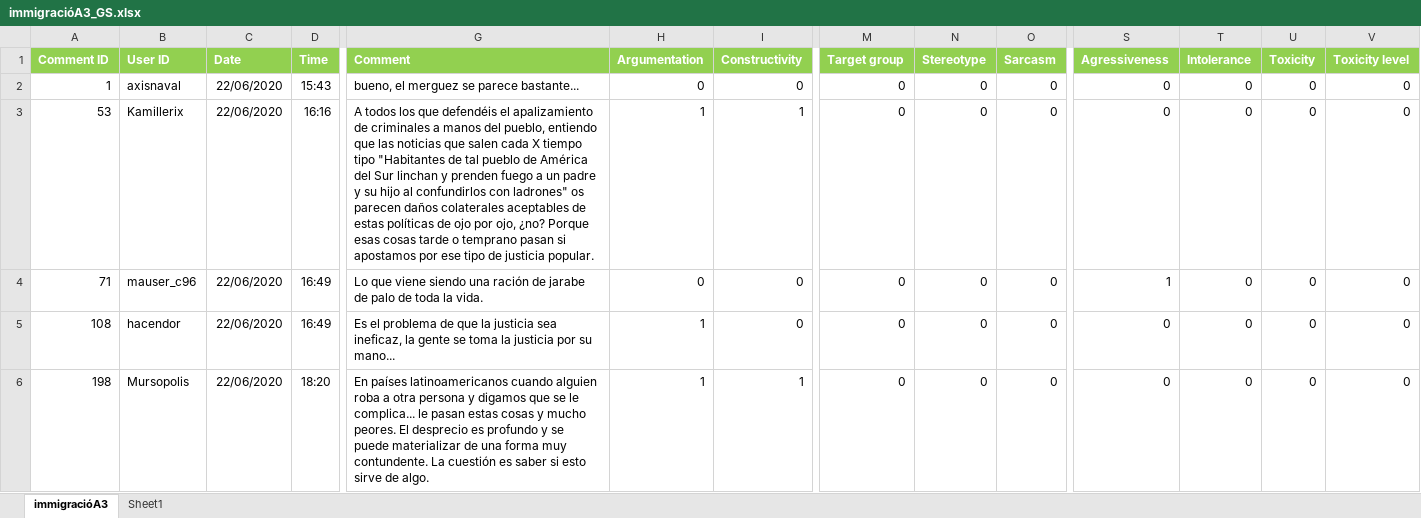
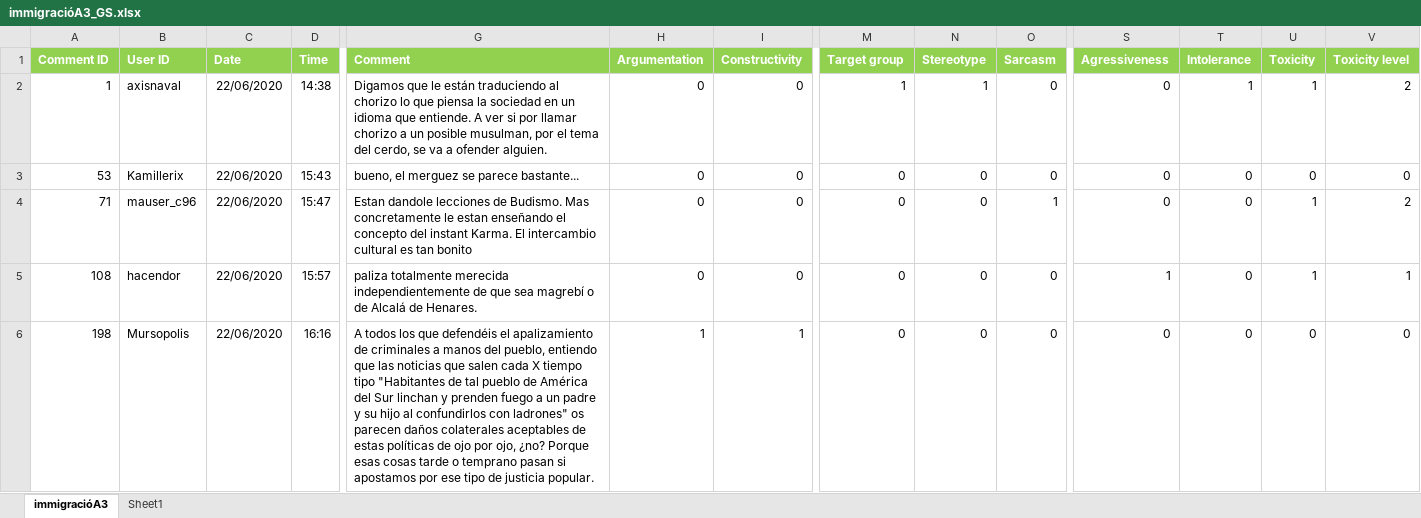
Before and after one commit to francescawright/DataVisualizationInLinguistics, an Excel workbook: DataVisualization/static/immigracióA3_GS.xlsx, sheet immigracióA3, drawn as a sheet; only a part is shown, gaps mark what is left out; values as stored, in another font and other column widths than the file's, no borders; table styles not drawn; the diff covers the shown part only; the diff names each change by its address in the sheet, - before the commit and + after, or states it on an @@ line.

```diff
--- a/DataVisualization/static/immigracióA3_GS.xlsx (sheet immigracióA3)
+++ b/DataVisualization/static/immigracióA3_GS.xlsx (sheet immigracióA3)
-D2 (Time): 15:43
+D2 (Time): 14:38
-G2 (Comment): bueno, el merguez se parece bastante...
+G2 (Comment): Digamos que le están traduciendo al chorizo lo que piensa la sociedad en un idioma que entiende. A ver si por llamar chorizo a un posible musulman, por el tema del cerdo, se va a ofender alguien.
-M2 (Target group): 0
+M2 (Target group): 1
-N2 (Stereotype): 0
+N2 (Stereotype): 1
-T2 (Intolerance): 0
+T2 (Intolerance): 1
-U2 (Toxicity): 0
+U2 (Toxicity): 1
-V2 (Toxicity level): 0
+V2 (Toxicity level): 2
-D3 (Time): 16:16
+D3 (Time): 15:43
-G3 (Comment): A todos los que defendéis el apalizamiento de criminales a manos del pueblo, entiendo que las noticias que salen cada X tiempo tipo "Habitantes de tal pueblo de América del Sur linchan y prenden fuego a un padre y su hijo al confundirlos con ladrones" os parecen daños colaterales aceptables de estas políticas de ojo por ojo, ¿no? Porque esas cosas tarde o temprano pasan si apostamos por ese tipo de justicia popular.
+G3 (Comment): bueno, el merguez se parece bastante...
-H3 (Argumentation): 1
+H3 (Argumentation): 0
-I3 (Constructivity): 1
+I3 (Constructivity): 0
-D4 (Time): 16:49
+D4 (Time): 15:47
-G4 (Comment): Lo que viene siendo una ración de jarabe de palo de toda la vida.
+G4 (Comment): Estan dandole lecciones de Budismo. Mas concretamente le estan enseñando el concepto del instant Karma. El intercambio cultural es tan bonito
-O4 (Sarcasm): 0
+O4 (Sarcasm): 1
-S4 (Agressiveness): 1
+S4 (Agressiveness): 0
-U4:U5 (Toxicity): 0
+U4:U5 (Toxicity): 1
-V4 (Toxicity level): 0
+V4 (Toxicity level): 2
-D5 (Time): 16:49
+D5 (Time): 15:57
-G5 (Comment): Es el problema de que la justicia sea ineficaz, la gente se toma la justicia por su mano...
+G5 (Comment): paliza totalmente merecida independientemente de que sea magrebí o de Alcalá de Henares.
-H5 (Argumentation): 1
+H5 (Argumentation): 0
-S5 (Agressiveness): 0
+S5 (Agressiveness): 1
-V5 (Toxicity level): 0
+V5 (Toxicity level): 1
-D6 (Time): 18:20
+D6 (Time): 16:16
-G6 (Comment): En países latinoamericanos cuando alguien roba a otra persona y digamos que se le complica... le pasan estas cosas y mucho peores. El desprecio es profundo y se puede materializar de una forma muy contundente. La cuestión es saber si esto sirve de algo.
+G6 (Comment): A todos los que defendéis el apalizamiento de criminales a manos del pueblo, entiendo que las noticias que salen cada X tiempo tipo "Habitantes de tal pueblo de América del Sur linchan y prenden fuego a un padre y su hijo al confundirlos con ladrones" os parecen daños colaterales aceptables de estas políticas de ojo por ojo, ¿no? Porque esas cosas tarde o temprano pasan si apostamos por ese tipo de justicia popular.
```
Also changed, not shown: 1209 edited cells elsewhere in this sheet, formulas that keep their value, 6 other files.
